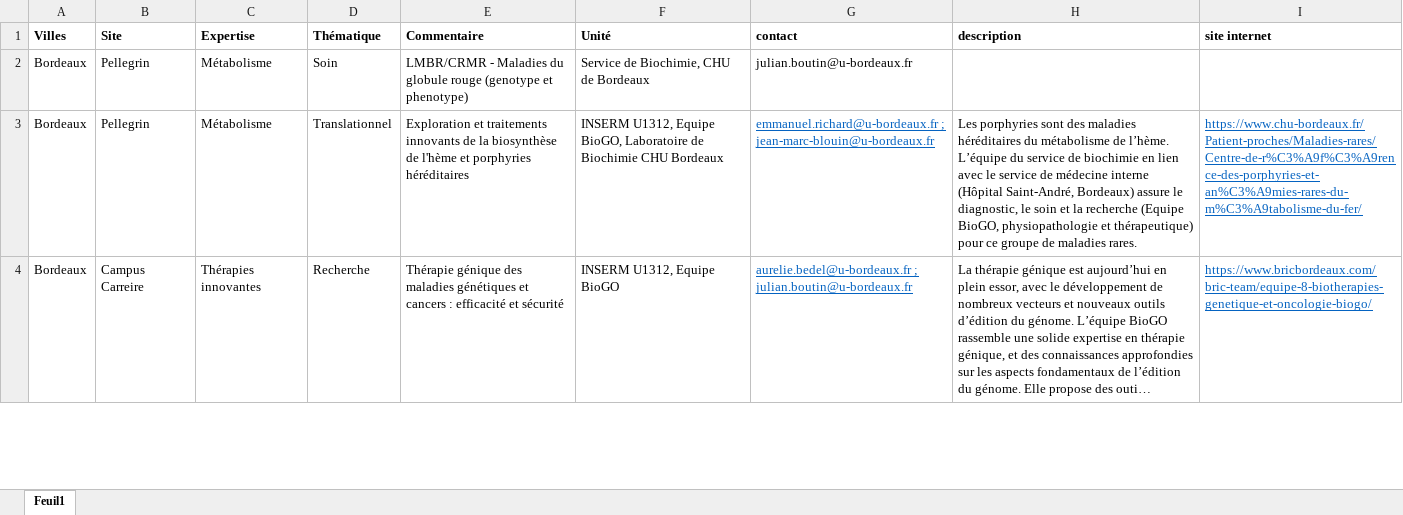
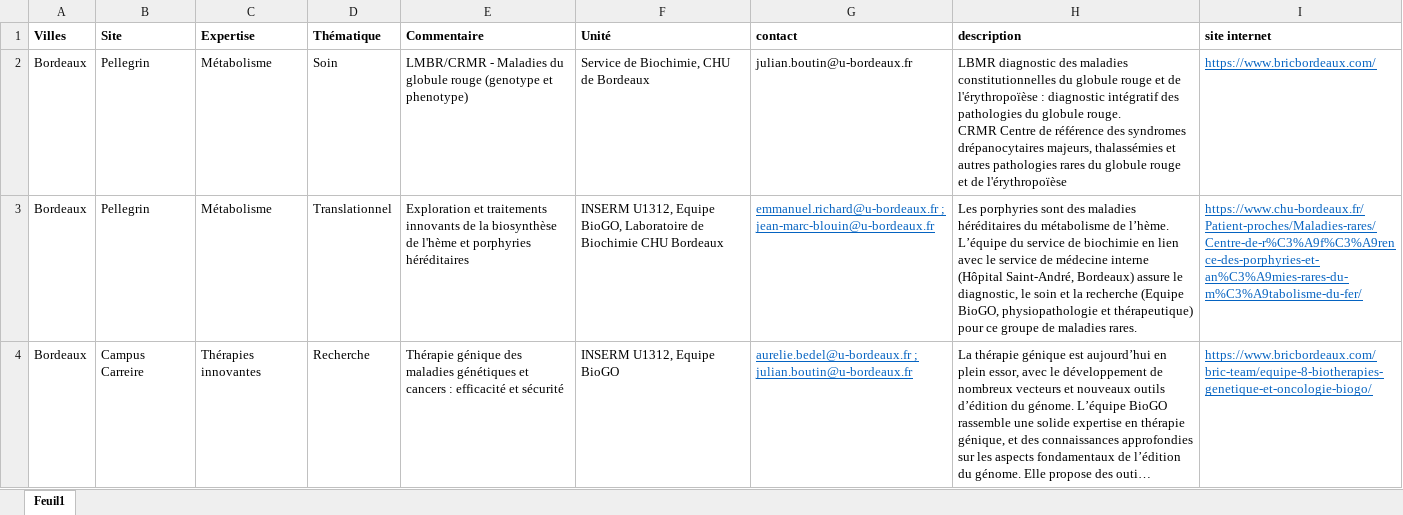
Before and after one commit to Guyon-J/Attractivity, an Excel workbook: expertises.xlsx, sheet Feuil1, drawn as a sheet; only a part is shown; long unchanged cells end in …; values as stored, in another font and other column widths than the file's, no borders; ↵ is a line break in a cell; the diff covers the shown part only; the diff names each change by its address in the sheet, - before the commit and + after, or states it on an @@ line.

Commit message:
Add files via upload

```diff
--- a/expertises.xlsx (sheet Feuil1)
+++ b/expertises.xlsx (sheet Feuil1)
-H2 (description): (empty)
+H2 (description): LBMR diagnostic des maladies constitutionnelles du globule rouge et de l'érythropoïèse : diagnostic intégratif des pathologies du globule rouge. ↵ CRMR Centre de référence des syndromes drépanocytaires majeurs, thalassémies et autres pathologies rares du globule rouge et de l'érythropoïèse
-I2 (site internet): (empty)
+I2 (site internet): https://www.bricbordeaux.com/
```
Also changed, not shown: 1 added row and 1 edited cell elsewhere in this sheet.
